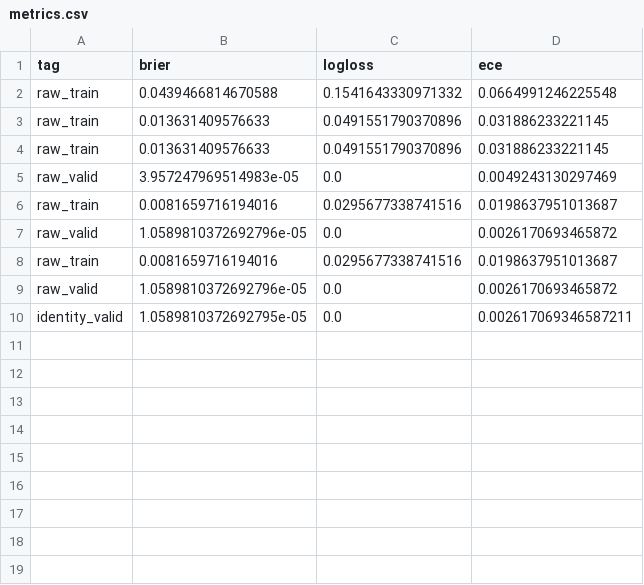
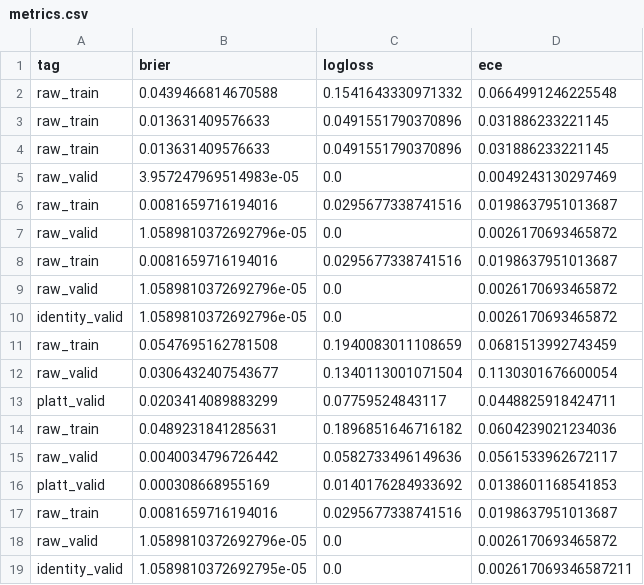
Before and after one commit to aviju888/vlr-predictor, a CSV file: artifacts/metrics.csv, drawn as a sheet; the diff names each change by its address in the sheet, - before the commit and + after, or states it on an @@ line.

Commit message:
add realistic predictor with zero data leakage and update api endpoints

```diff
--- a/artifacts/metrics.csv
+++ b/artifacts/metrics.csv
+row 10: identity_valid | 1.0589810372692796e-05 | 0.0 | 0.0026170693465872
+row 11: raw_train | 0.0547695162781508 | 0.1940083011108659 | 0.0681513992743459
+row 12: raw_valid | 0.0306432407543677 | 0.1340113001071504 | 0.1130301676600054
+row 13: platt_valid | 0.0203414089883299 | 0.07759524843117 | 0.0448825918424711
+row 14: raw_train | 0.0489231841285631 | 0.1896851646716182 | 0.0604239021234036
+row 15: raw_valid | 0.0040034796726442 | 0.0582733496149636 | 0.0561533962672117
+row 16: platt_valid | 0.000308668955169 | 0.0140176284933692 | 0.0138601168541853
+row 17: raw_train | 0.0081659716194016 | 0.0295677338741516 | 0.0198637951013687
+row 18: raw_valid | 1.0589810372692796e-05 | 0.0 | 0.0026170693465872
```
Also changed, not shown: 8 other files.
